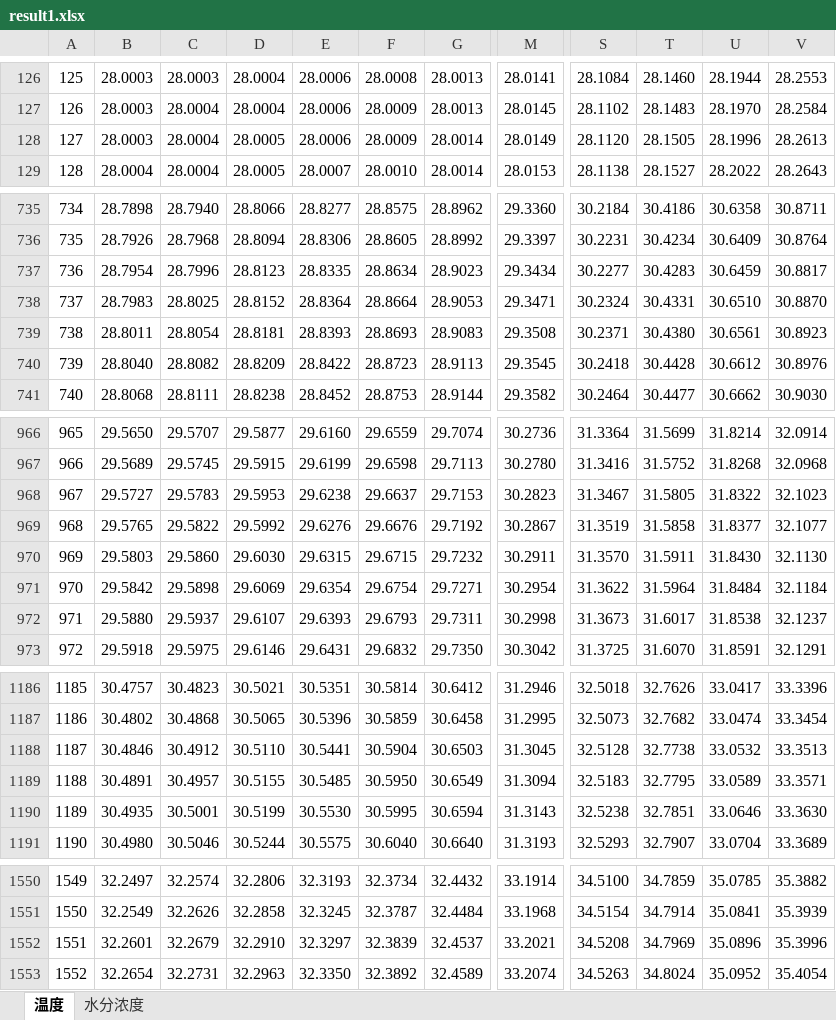
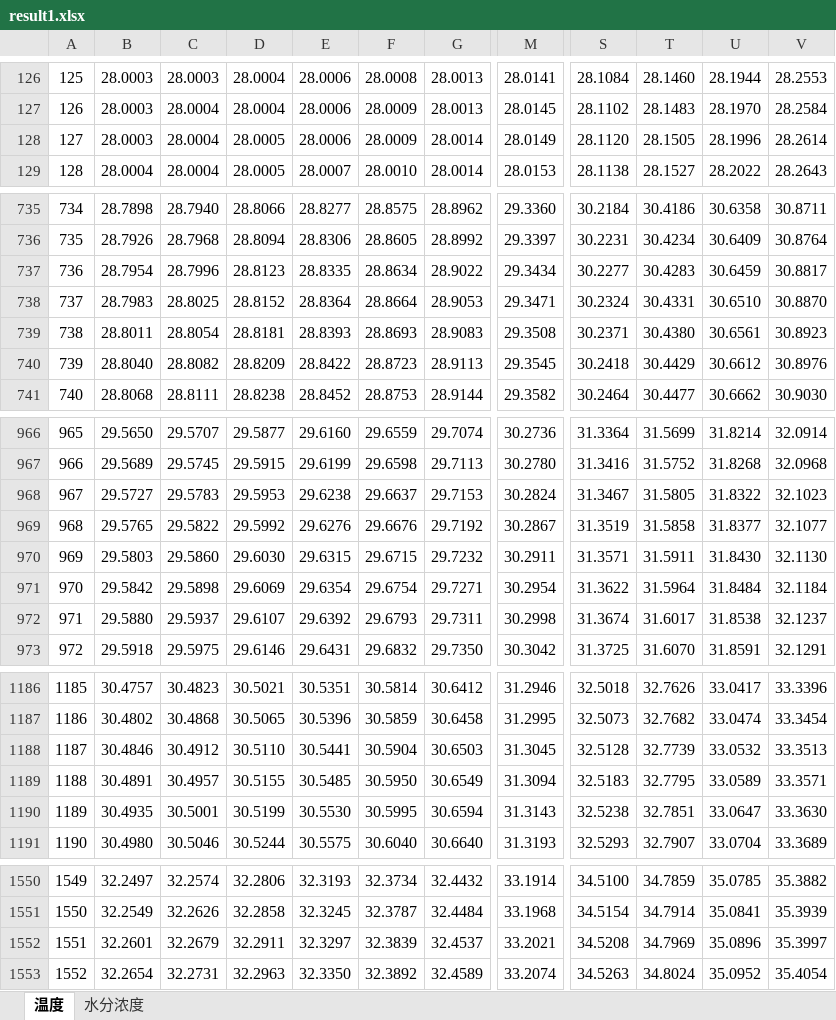
Before and after one commit to Letitia20/math, an Excel workbook: outputs/result1.xlsx, sheet 温度, drawn as a sheet; only a part is shown, gaps mark what is left out; values as stored, in another font and other column widths than the file's, no borders; the diff covers the shown part only; the diff names each change by its address in the sheet, - before the commit and + after, or states it on an @@ line.

```diff
--- a/outputs/result1.xlsx (sheet 温度)
+++ b/outputs/result1.xlsx (sheet 温度)
-V128: 28.2613
+V128: 28.2614
-G737: 28.9023
+G737: 28.9022
-T740: 30.4428
+T740: 30.4429
-M968: 30.2823
+M968: 30.2824
-S970: 31.3570
+S970: 31.3571
-E972: 29.6393
+E972: 29.6392
-S972: 31.3673
+S972: 31.3674
-T1188: 32.7738
+T1188: 32.7739
-U1190: 33.0646
+U1190: 33.0647
-D1552: 32.2910
+D1552: 32.2911
-V1552: 35.3996
+V1552: 35.3997
```
Also changed, not shown: 25 edited cells elsewhere in this sheet, sheet 水分浓度, 8 other files.
